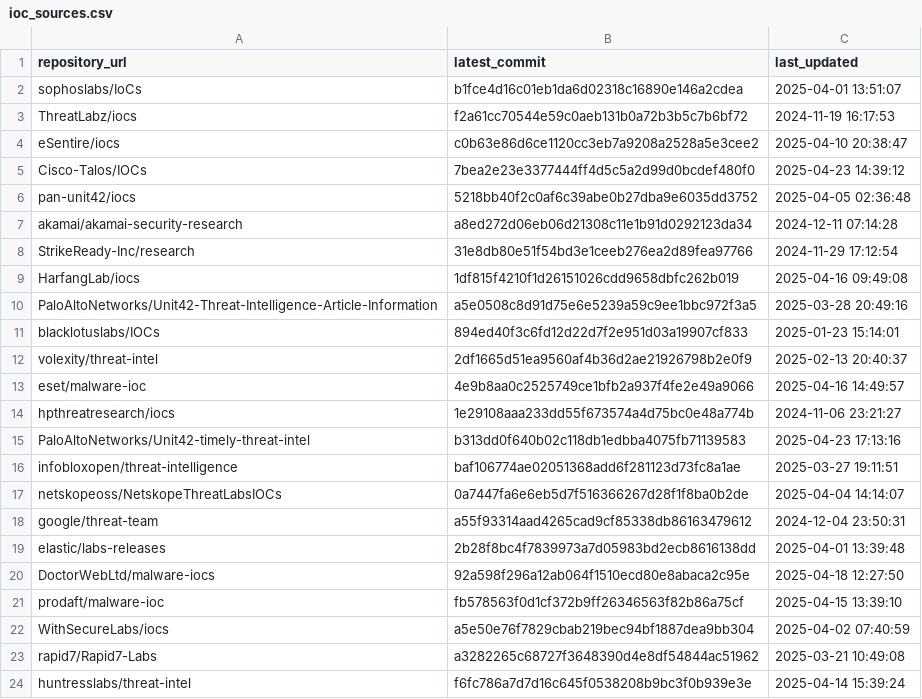
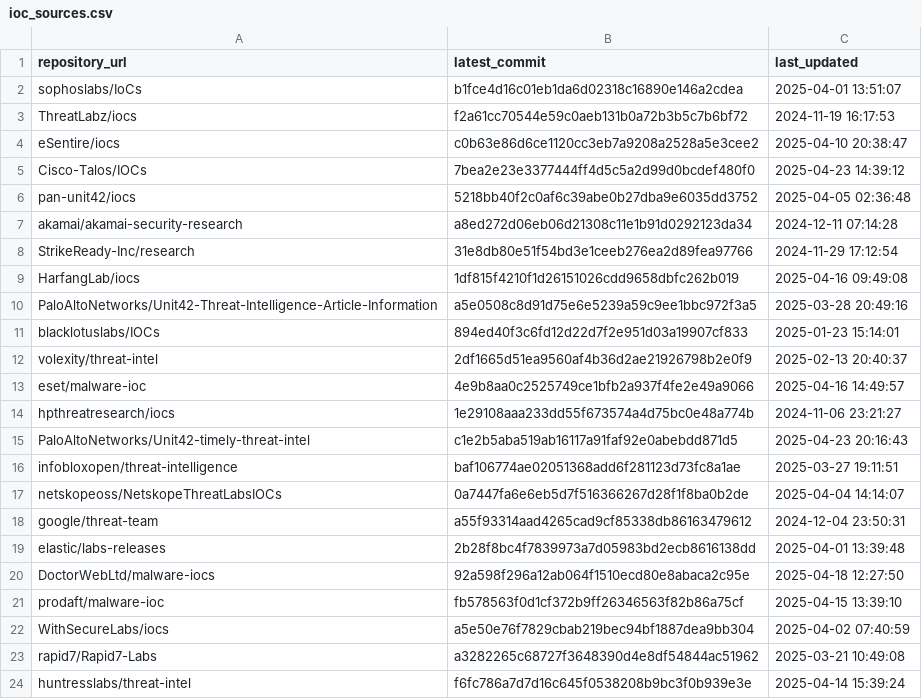
Before and after one commit to sudesh0sudesh/GithubIOC_Collector, a CSV file: ioc_sources.csv, drawn as a sheet.

```diff
--- a/ioc_sources.csv
+++ b/ioc_sources.csv
@@ -14,3 +14,3 @@ eset/malware-ioc,4e9b8aa0c2525749ce1bfb2a937f4fe2e49a9066,2025-04-16 14:49:57
 hpthreatresearch/iocs,1e29108aaa233dd55f673574a4d75bc0e48a774b,2024-11-06 23:21:27
-PaloAltoNetworks/Unit42-timely-threat-intel,b313dd0f640b02c118db1edbba4075fb71139583,2025-04-23 17:13:16
+PaloAltoNetworks/Unit42-timely-threat-intel,c1e2b5aba519ab16117a91faf92e0abebdd871d5,2025-04-23 20:16:43
 infobloxopen/threat-intelligence,baf106774ae02051368add6f281123d73fc8a1ae,2025-03-27 19:11:51
```
Also changed, not shown: 4 other files.
